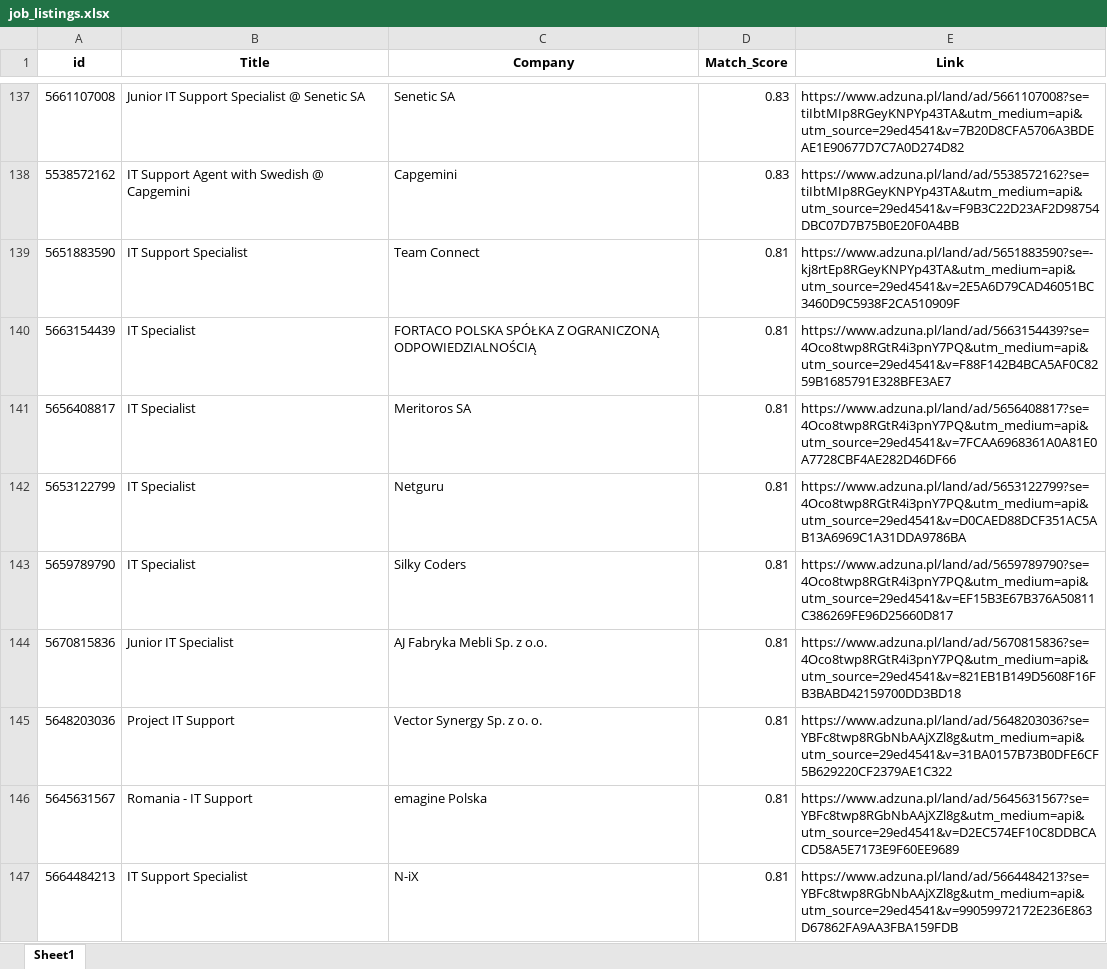
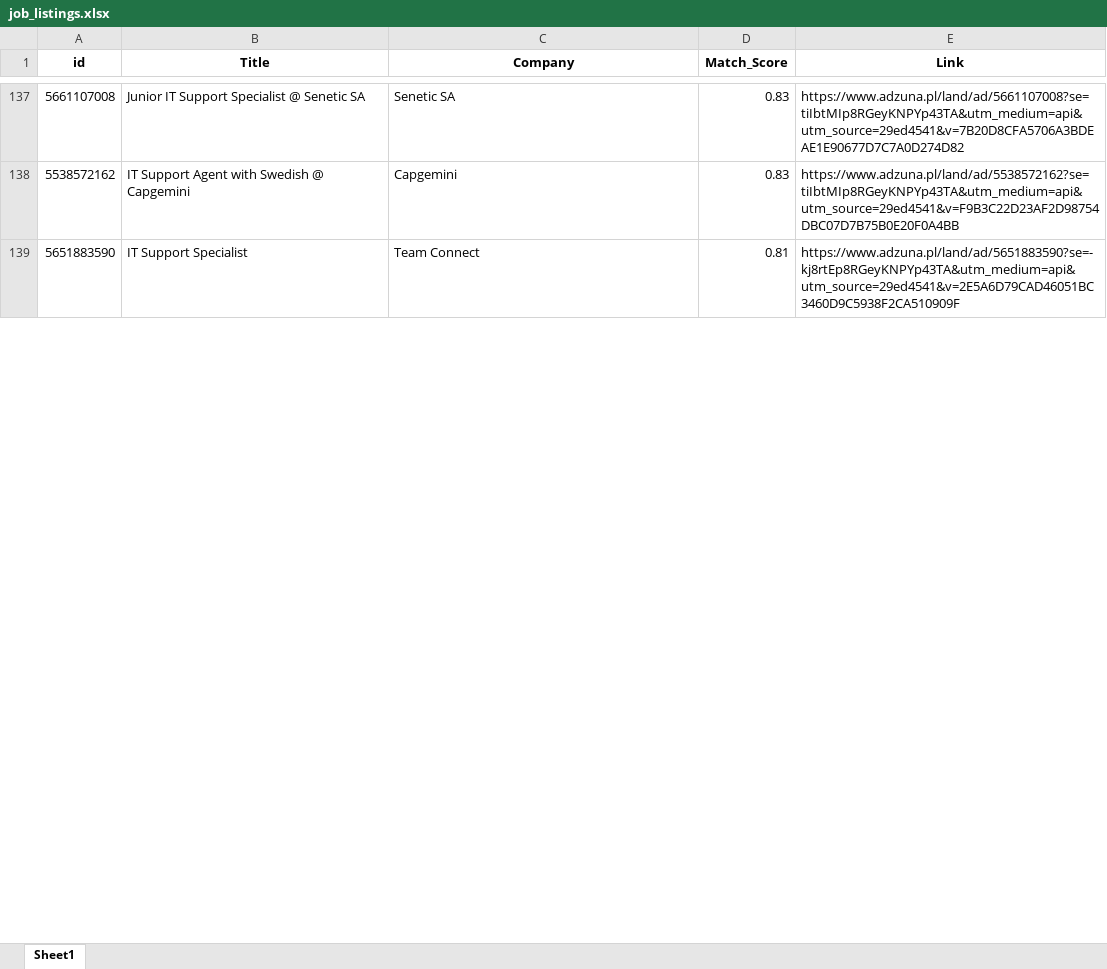
Before and after one commit to Byadiso/HireMeD, an Excel workbook: job_listings.xlsx, sheet Sheet1, drawn as a sheet; only a part is shown, gaps mark what is left out; values as stored, in another font and other column widths than the file's, no borders; removed rows and columns are numbered as before the commit, all else as after; the diff covers the shown part only; the diff names each change by its address in the sheet, - before the commit and + after, or states it on an @@ line.

```diff
--- a/job_listings.xlsx (sheet Sheet1)
+++ b/job_listings.xlsx (sheet Sheet1)
-row 140: 5663154439 | IT Specialist | FORTACO POLSKA SPÓŁKA Z OGRANICZONĄ ODPOWIEDZIALNOŚCIĄ | 0.81 | https://www.adzuna.pl/land/ad/5663154439?se=4Oco8twp8RGtR4i3pnY7PQ&utm_medium=api&utm_source=29ed4541&v=F88F142B4BCA5AF0C8259B1685791E328BFE3AE7
-row 141: 5656408817 | IT Specialist | Meritoros SA | 0.81 | https://www.adzuna.pl/land/ad/5656408817?se=4Oco8twp8RGtR4i3pnY7PQ&utm_medium=api&utm_source=29ed4541&v=7FCAA6968361A0A81E0A7728CBF4AE282D46DF66
-row 142: 5653122799 | IT Specialist | Netguru | 0.81 | https://www.adzuna.pl/land/ad/5653122799?se=4Oco8twp8RGtR4i3pnY7PQ&utm_medium=api&utm_source=29ed4541&v=D0CAED88DCF351AC5AB13A6969C1A31DDA9786BA
-row 143: 5659789790 | IT Specialist | Silky Coders | 0.81 | https://www.adzuna.pl/land/ad/5659789790?se=4Oco8twp8RGtR4i3pnY7PQ&utm_medium=api&utm_source=29ed4541&v=EF15B3E67B376A50811C386269FE96D25660D817
-row 144: 5670815836 | Junior IT Specialist | AJ Fabryka Mebli Sp. z o.o. | 0.81 | https://www.adzuna.pl/land/ad/5670815836?se=4Oco8twp8RGtR4i3pnY7PQ&utm_medium=api&utm_source=29ed4541&v=821EB1B149D5608F16FB3BABD42159700DD3BD18
-row 145: 5648203036 | Project IT Support | Vector Synergy Sp. z o. o. | 0.81 | https://www.adzuna.pl/land/ad/5648203036?se=YBFc8twp8RGbNbAAjXZl8g&utm_medium=api&utm_source=29ed4541&v=31BA0157B73B0DFE6CF5B629220CF2379AE1C322
-row 146: 5645631567 | Romania - IT Support | emagine Polska | 0.81 | https://www.adzuna.pl/land/ad/5645631567?se=YBFc8twp8RGbNbAAjXZl8g&utm_medium=api&utm_source=29ed4541&v=D2EC574EF10C8DDBCACD58A5E7173E9F60EE9689
-row 147: 5664484213 | IT Support Specialist | N-iX | 0.81 | https://www.adzuna.pl/land/ad/5664484213?se=YBFc8twp8RGbNbAAjXZl8g&utm_medium=api&utm_source=29ed4541&v=99059972172E236E863D67862FA9AA3FBA159FDB
```
Also changed, not shown: 10 added rows, 2 removed rows and cell formats elsewhere in this sheet.
